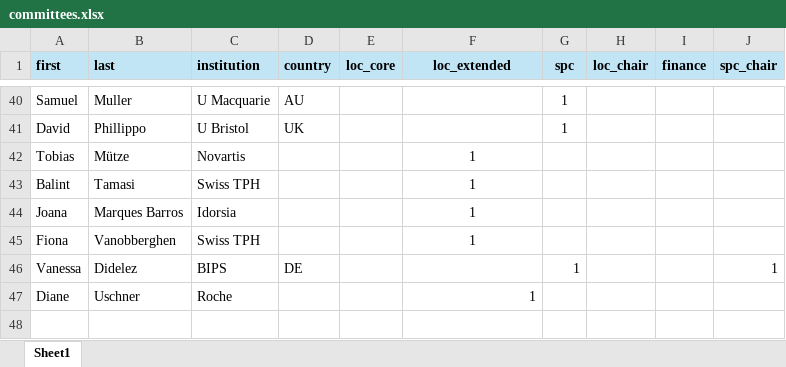
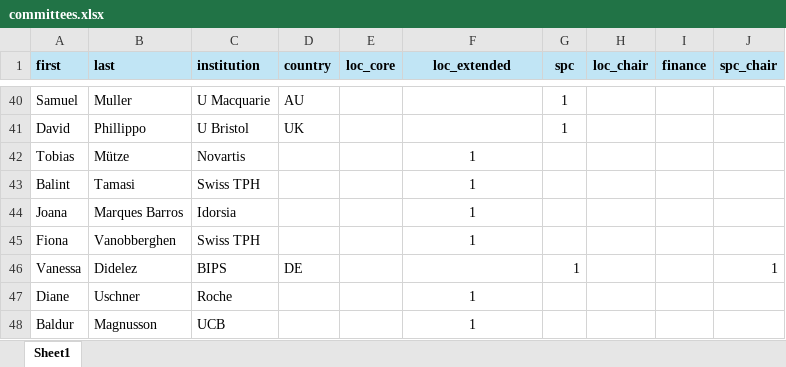
Before and after one commit to iscb2025/iscb2025.github.io, an Excel workbook: data/committees.xlsx, sheet Sheet1, drawn as a sheet; only a part is shown, gaps mark what is left out; values as stored, in another font and other column widths than the file's, no borders; the diff names each change by its address in the sheet, - before the commit and + after, or states it on an @@ line.

Commit message:
* Add Baldur Magnusson

```diff
--- a/data/committees.xlsx (sheet Sheet1)
+++ b/data/committees.xlsx (sheet Sheet1)
-F47 alignment: right
+F47 alignment: center
+row 48: Baldur | Magnusson | UCB |  |  | 1
```
Also changed, not shown: 2 other files.
